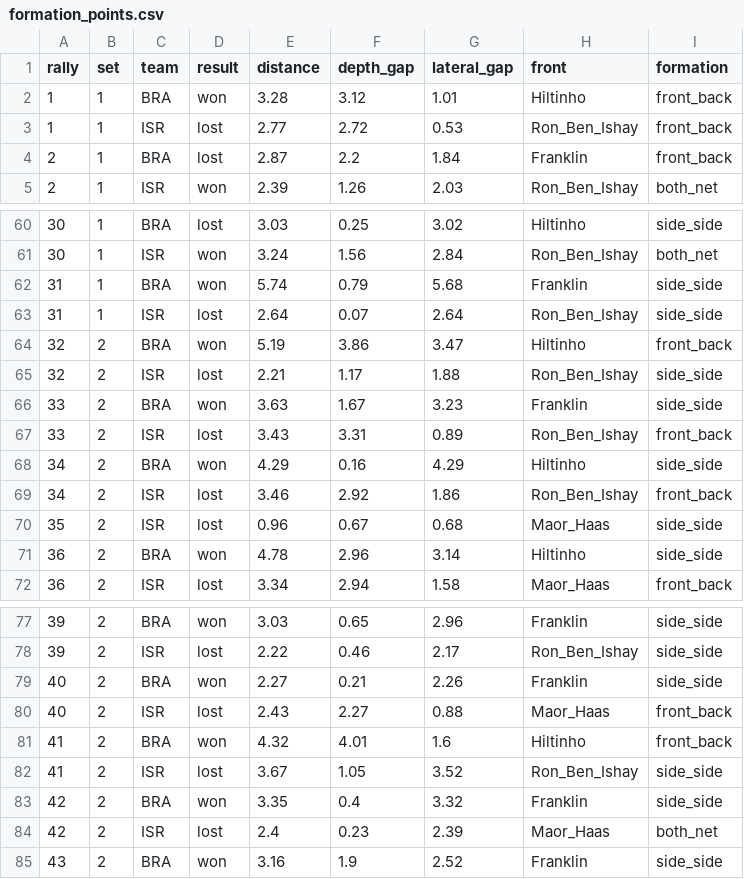
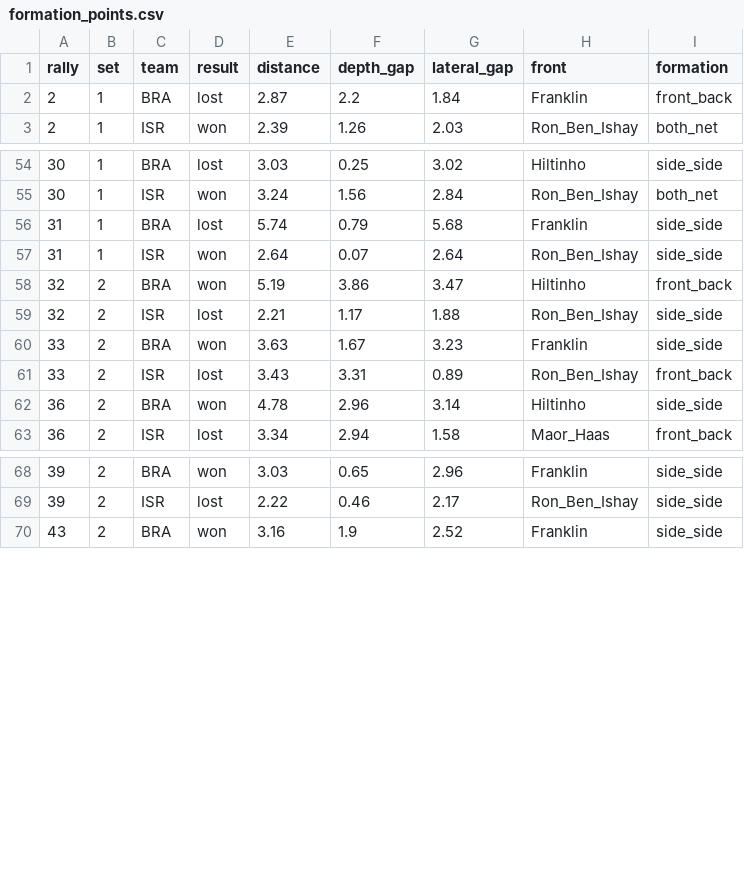
Before and after one commit to tomerzi/fotevolley, a CSV file: data/analysis/formation_points.csv, drawn as a sheet; only a part is shown, gaps mark what is left out; the diff covers the shown part only.

```diff
--- a/data/analysis/formation_points.csv
+++ b/data/analysis/formation_points.csv
@@ -1,4 +1,2 @@
 rally,set,team,result,distance,depth_gap,lateral_gap,front,formation
-1,1,BRA,won,3.28,3.12,1.01,Hiltinho,front_back
-1,1,ISR,lost,2.77,2.72,0.53,Ron_Ben_Ishay,front_back
 2,1,BRA,lost,2.87,2.2,1.84,Franklin,front_back
@@ -61,4 +55,4 @@ rally,set,team,result,distance,depth_gap,lateral_gap,front,formation
 30,1,ISR,won,3.24,1.56,2.84,Ron_Ben_Ishay,both_net
-31,1,BRA,won,5.74,0.79,5.68,Franklin,side_side
-31,1,ISR,lost,2.64,0.07,2.64,Ron_Ben_Ishay,side_side
+31,1,BRA,lost,5.74,0.79,5.68,Franklin,side_side
+31,1,ISR,won,2.64,0.07,2.64,Ron_Ben_Ishay,side_side
 32,2,BRA,won,5.19,3.86,3.47,Hiltinho,front_back
@@ -67,5 +61,2 @@ rally,set,team,result,distance,depth_gap,lateral_gap,front,formation
 33,2,ISR,lost,3.43,3.31,0.89,Ron_Ben_Ishay,front_back
-34,2,BRA,won,4.29,0.16,4.29,Hiltinho,side_side
-34,2,ISR,lost,3.46,2.92,1.86,Ron_Ben_Ishay,front_back
-35,2,ISR,lost,0.96,0.67,0.68,Maor_Haas,side_side
 36,2,BRA,won,4.78,2.96,3.14,Hiltinho,side_side
@@ -78,8 +69,2 @@ rally,set,team,result,distance,depth_gap,lateral_gap,front,formation
 39,2,ISR,lost,2.22,0.46,2.17,Ron_Ben_Ishay,side_side
-40,2,BRA,won,2.27,0.21,2.26,Franklin,side_side
-40,2,ISR,lost,2.43,2.27,0.88,Maor_Haas,front_back
-41,2,BRA,won,4.32,4.01,1.6,Hiltinho,front_back
-41,2,ISR,lost,3.67,1.05,3.52,Ron_Ben_Ishay,side_side
-42,2,BRA,won,3.35,0.4,3.32,Franklin,side_side
-42,2,ISR,lost,2.4,0.23,2.39,Maor_Haas,both_net
 43,2,BRA,won,3.16,1.9,2.52,Franklin,side_side
```
Also changed, not shown: 6 removed rows and 2 edited cells elsewhere in this file, data/analysis/point_positions.csv, data/analysis/point_positions_summary.csv, 8 other files.
